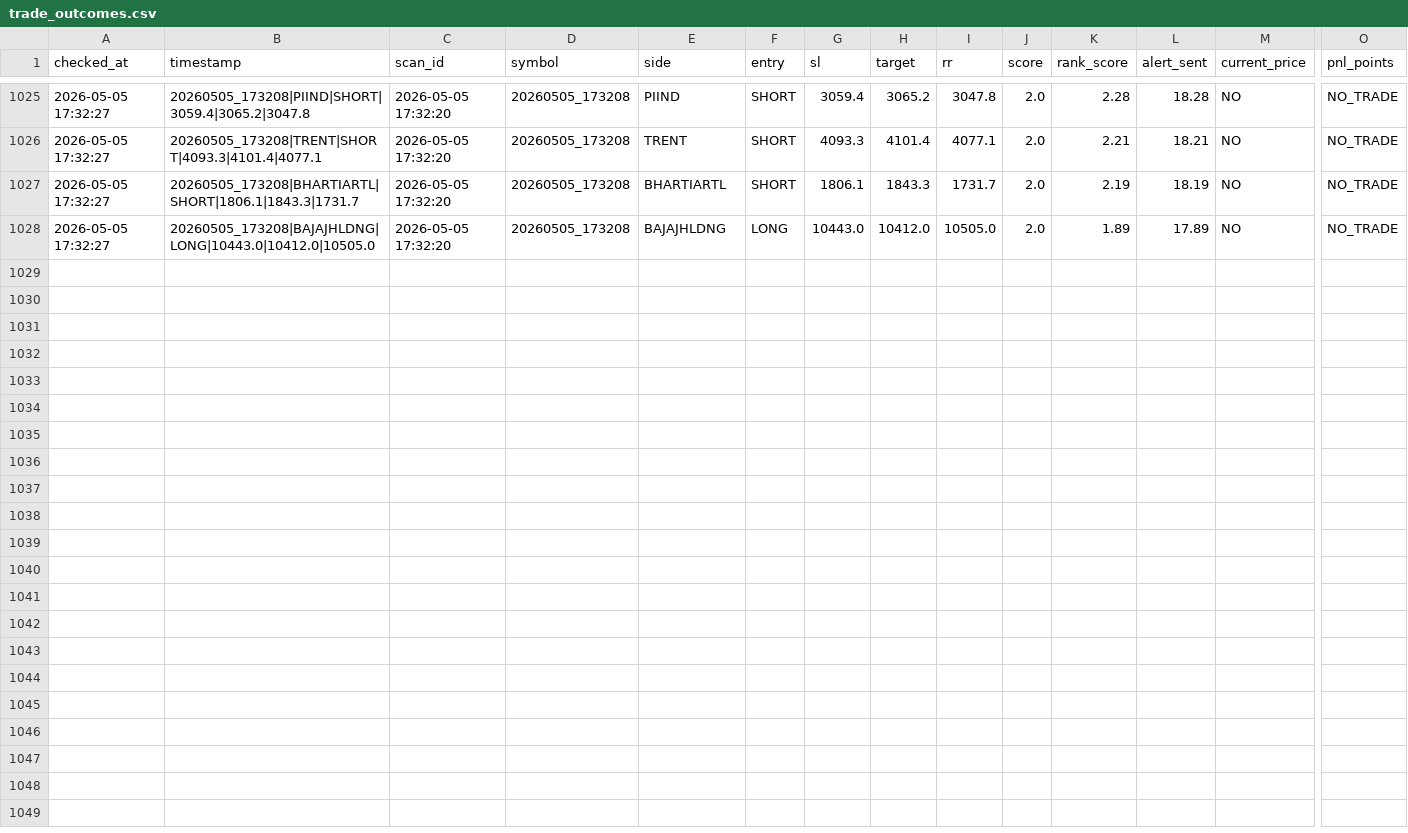
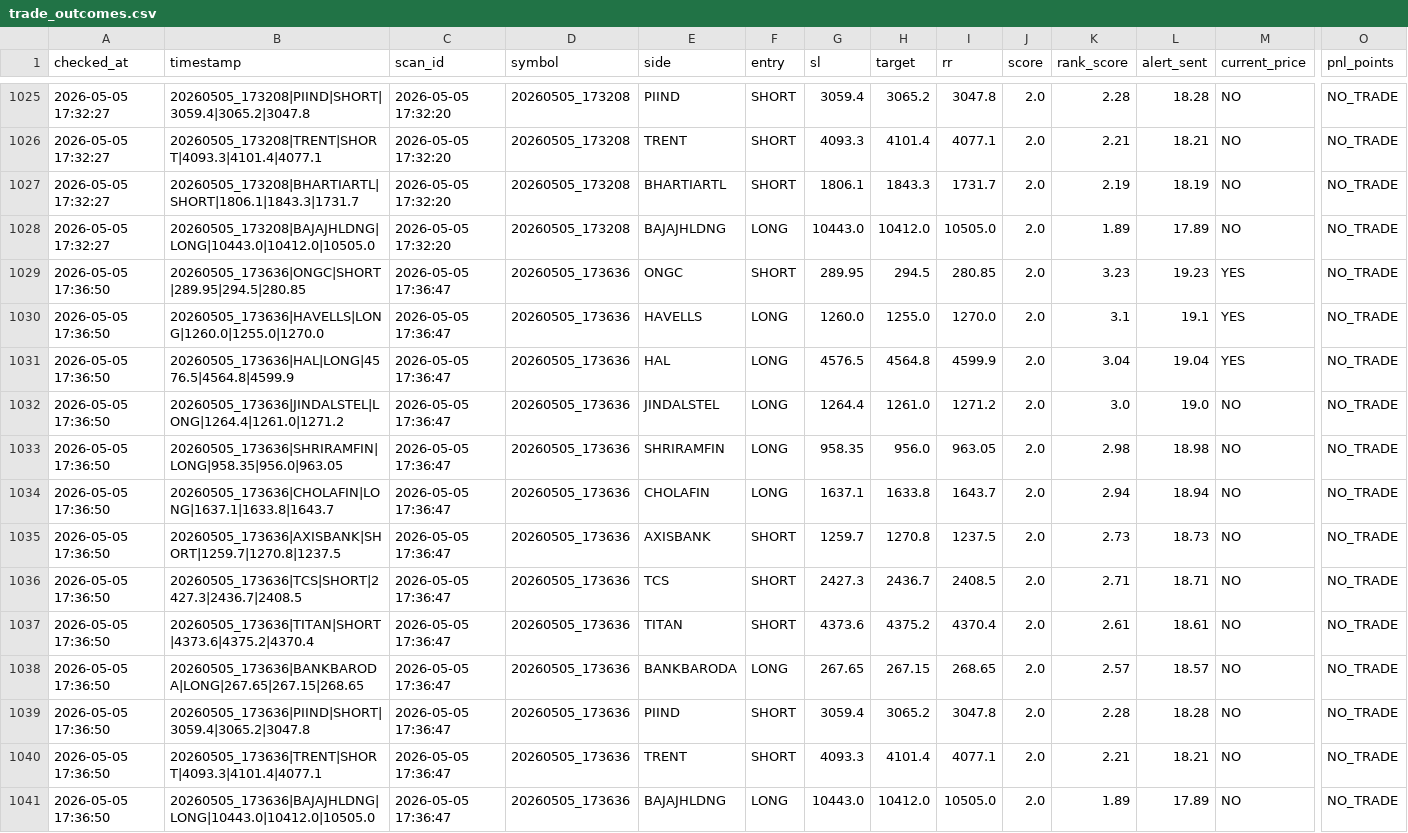
Before and after one commit to arikrixh-real/titan-bot, a CSV file: data/journals/trade_outcomes.csv, drawn as a sheet; only a part is shown, gaps mark what is left out; rows hold the shown columns only; the diff names each change by its address in the sheet, - before the commit and + after, or states it on an @@ line.

```diff
--- a/data/journals/trade_outcomes.csv
+++ b/data/journals/trade_outcomes.csv
+row 1029: 2026-05-05 17:36:50 | 20260505_173636|ONGC|SHORT|289.95|294.5|280.85 | 2026-05-05 17:36:47 | 20260505_173636 | ONGC | SHORT | 289.95 | 294.5 | 280.85 | 2.0 | 3.23 | 19.23 | YES | NO_TRADE
+row 1030: 2026-05-05 17:36:50 | 20260505_173636|HAVELLS|LONG|1260.0|1255.0|1270.0 | 2026-05-05 17:36:47 | 20260505_173636 | HAVELLS | LONG | 1260.0 | 1255.0 | 1270.0 | 2.0 | 3.1 | 19.1 | YES | NO_TRADE
+row 1031: 2026-05-05 17:36:50 | 20260505_173636|HAL|LONG|4576.5|4564.8|4599.9 | 2026-05-05 17:36:47 | 20260505_173636 | HAL | LONG | 4576.5 | 4564.8 | 4599.9 | 2.0 | 3.04 | 19.04 | YES | NO_TRADE
+row 1032: 2026-05-05 17:36:50 | 20260505_173636|JINDALSTEL|LONG|1264.4|1261.0|1271.2 | 2026-05-05 17:36:47 | 20260505_173636 | JINDALSTEL | LONG | 1264.4 | 1261.0 | 1271.2 | 2.0 | 3.0 | 19.0 | NO | NO_TRADE
+row 1033: 2026-05-05 17:36:50 | 20260505_173636|SHRIRAMFIN|LONG|958.35|956.0|963.05 | 2026-05-05 17:36:47 | 20260505_173636 | SHRIRAMFIN | LONG | 958.35 | 956.0 | 963.05 | 2.0 | 2.98 | 18.98 | NO | NO_TRADE
+row 1034: 2026-05-05 17:36:50 | 20260505_173636|CHOLAFIN|LONG|1637.1|1633.8|1643.7 | 2026-05-05 17:36:47 | 20260505_173636 | CHOLAFIN | LONG | 1637.1 | 1633.8 | 1643.7 | 2.0 | 2.94 | 18.94 | NO | NO_TRADE
+row 1035: 2026-05-05 17:36:50 | 20260505_173636|AXISBANK|SHORT|1259.7|1270.8|1237.5 | 2026-05-05 17:36:47 | 20260505_173636 | AXISBANK | SHORT | 1259.7 | 1270.8 | 1237.5 | 2.0 | 2.73 | 18.73 | NO | NO_TRADE
+row 1036: 2026-05-05 17:36:50 | 20260505_173636|TCS|SHORT|2427.3|2436.7|2408.5 | 2026-05-05 17:36:47 | 20260505_173636 | TCS | SHORT | 2427.3 | 2436.7 | 2408.5 | 2.0 | 2.71 | 18.71 | NO | NO_TRADE
+row 1037: 2026-05-05 17:36:50 | 20260505_173636|TITAN|SHORT|4373.6|4375.2|4370.4 | 2026-05-05 17:36:47 | 20260505_173636 | TITAN | SHORT | 4373.6 | 4375.2 | 4370.4 | 2.0 | 2.61 | 18.61 | NO | NO_TRADE
+row 1038: 2026-05-05 17:36:50 | 20260505_173636|BANKBARODA|LONG|267.65|267.15|268.65 | 2026-05-05 17:36:47 | 20260505_173636 | BANKBARODA | LONG | 267.65 | 267.15 | 268.65 | 2.0 | 2.57 | 18.57 | NO | NO_TRADE
+row 1039: 2026-05-05 17:36:50 | 20260505_173636|PIIND|SHORT|3059.4|3065.2|3047.8 | 2026-05-05 17:36:47 | 20260505_173636 | PIIND | SHORT | 3059.4 | 3065.2 | 3047.8 | 2.0 | 2.28 | 18.28 | NO | NO_TRADE
+row 1040: 2026-05-05 17:36:50 | 20260505_173636|TRENT|SHORT|4093.3|4101.4|4077.1 | 2026-05-05 17:36:47 | 20260505_173636 | TRENT | SHORT | 4093.3 | 4101.4 | 4077.1 | 2.0 | 2.21 | 18.21 | NO | NO_TRADE
+row 1041: 2026-05-05 17:36:50 | 20260505_173636|BAJAJHLDNG|LONG|10443.0|10412.0|10505.0 | 2026-05-05 17:36:47 | 20260505_173636 | BAJAJHLDNG | LONG | 10443.0 | 10412.0 | 10505.0 | 2.0 | 1.89 | 17.89 | NO | NO_TRADE
```
Also changed, not shown: data/journals/active_trades.csv, 7 other files.
